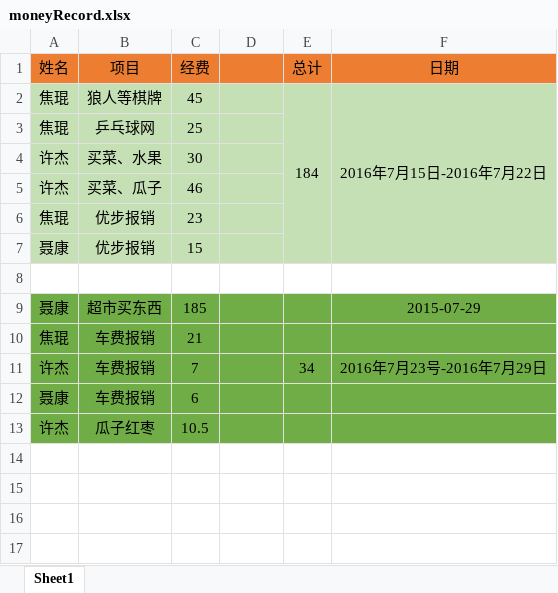
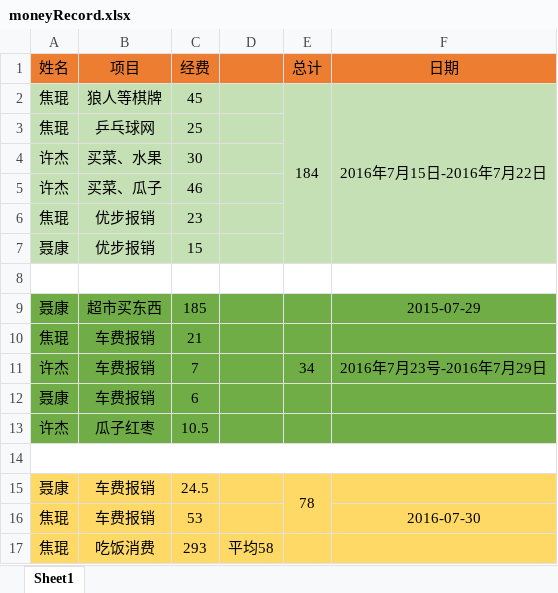
Before and after one commit to setPassw0rd/myWork, an Excel workbook: moneyRecord/moneyRecord.xlsx, sheet Sheet1, drawn as a sheet; values as stored, in another font and other column widths than the file's, no borders; the diff names each change by its address in the sheet, - before the commit and + after, or states it on an @@ line.

Commit message:
小杨烤肉

```diff
--- a/moneyRecord/moneyRecord.xlsx (sheet Sheet1)
+++ b/moneyRecord/moneyRecord.xlsx (sheet Sheet1)
+row 14: (empty)
+row 15: 聂康 | 车费报销 | 24.5 |  | 78
+row 16: 焦琨 | 车费报销 | 53 |  |  | 2016-07-30
+row 17: 焦琨 | 吃饭消费 | 293 | 平均58
```
